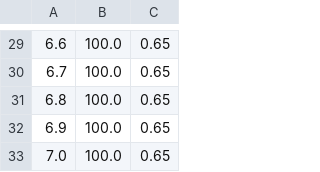
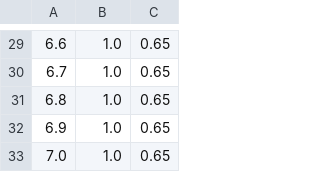
Before and after one commit to ahsanMah/worm_simulation, a CSV file: simulations/phSim/input/parameters/pH-Table.csv, drawn as a sheet; only a part is shown, gaps mark what is left out; the diff covers the shown part only.

```diff
--- a/simulations/phSim/input/parameters/pH-Table.csv
+++ b/simulations/phSim/input/parameters/pH-Table.csv
@@ -29,5 +29,5 @@
-6.6,100.0,0.65
-6.7,100.0,0.65
-6.8,100.0,0.65
-6.9,100.0,0.65
-7.0,100.0,0.65
+6.6,1.0,0.65
+6.7,1.0,0.65
+6.8,1.0,0.65
+6.9,1.0,0.65
+7.0,1.0,0.65
```
Also changed, not shown: 33 edited cells elsewhere in this file, simulations/phSim/output/temp0ph0save1.csv, 2 other files.
